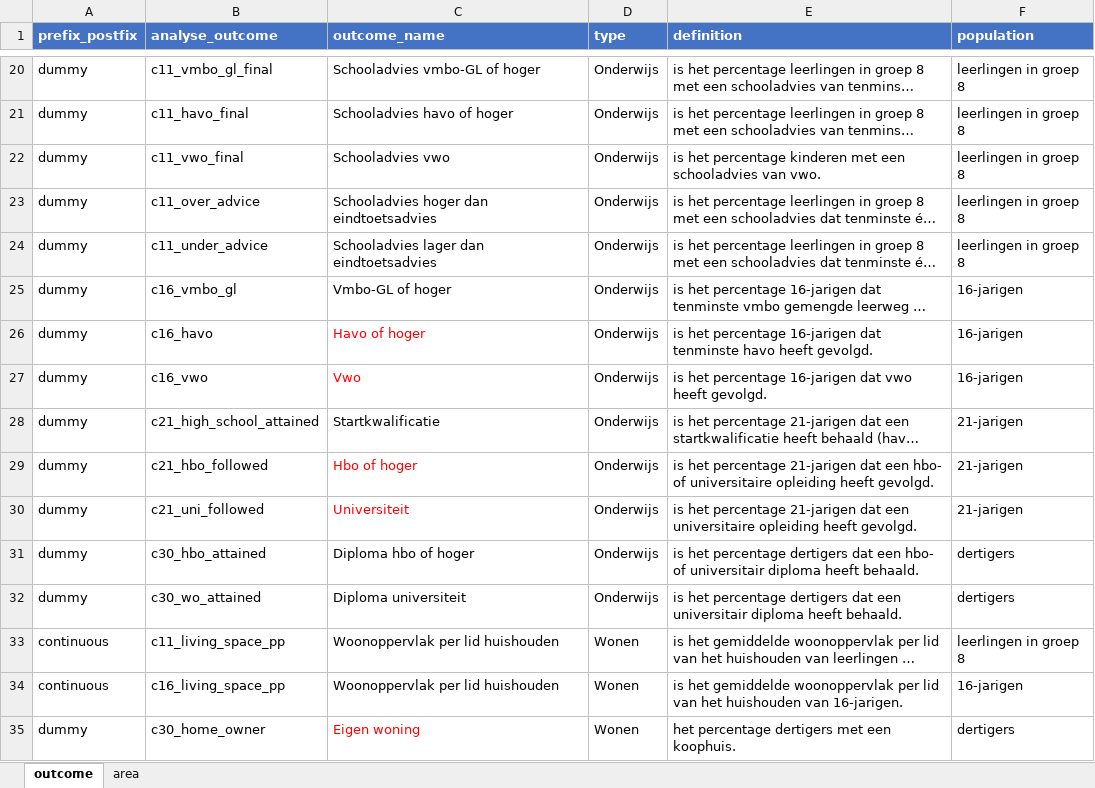
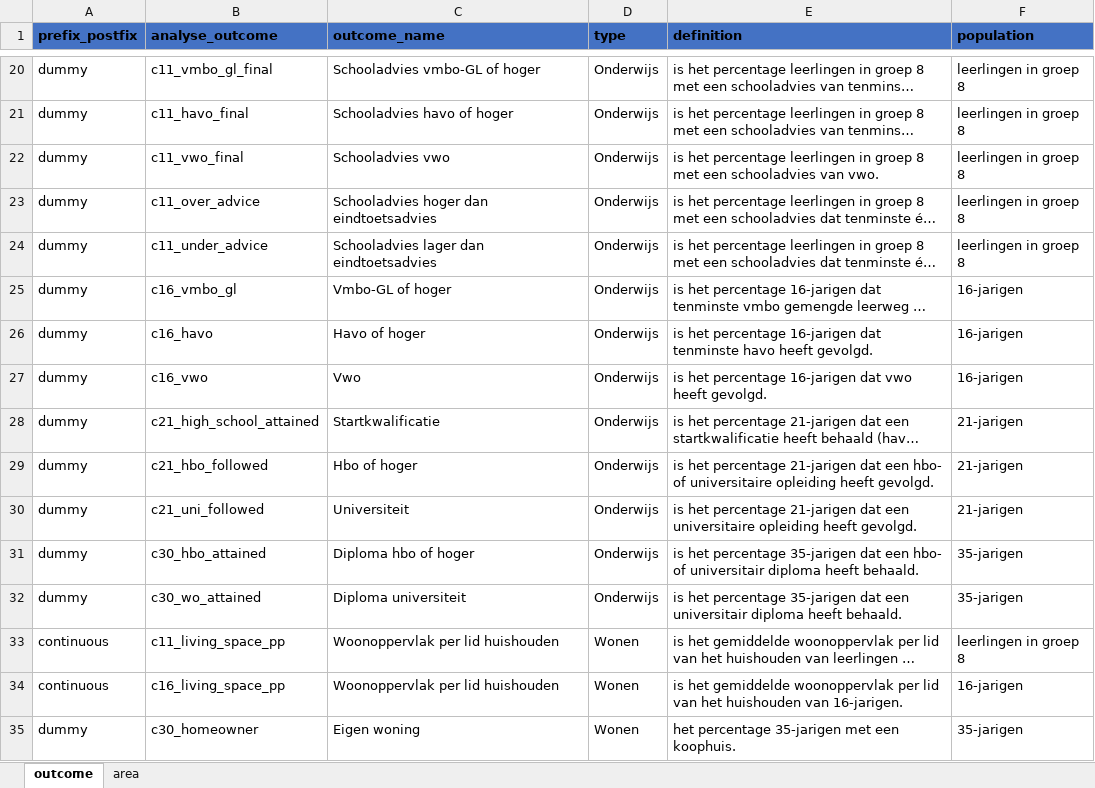
Before and after one commit to Helenlam20/kenniscentrumongelijkheid, an Excel workbook: data/nl/outcome_table.xlsx, sheet outcome, drawn as a sheet; only a part is shown, gaps mark what is left out; long unchanged cells end in …; values as stored, in another font and other column widths than the file's, no borders; the diff covers the shown part only; the diff names each change by its address in the sheet, - before the commit and + after, or states it on an @@ line.

Commit message:
updated version
Data including new outcomes, 'wel migratieachtergrond' and new geography (Weesp no longer exists). The outcome_table also contains new variables names and definitions.

```diff
--- a/data/nl/outcome_table.xlsx (sheet outcome)
+++ b/data/nl/outcome_table.xlsx (sheet outcome)
-A1:F1 text colour: #FFFFFF
+A1:F1 text colour: black
-E22 (definition): …het percentage kinderen met een…
+E22 (definition): …het percentage leerlingen in groep 8 met een…
-C26:C27 text colour: #FF0000
+C26:C27 text colour: black
-C29:C30 text colour: #FF0000
+C29:C30 text colour: black
-E31 (definition): …het percentage dertigers dat een…
+E31 (definition): …het percentage 35-jarigen dat een…
-F31:F32 (population): dertigers
+F31:F32 (population): 35-jarigen
-E32 (definition): …het percentage dertigers dat een…
+E32 (definition): …het percentage 35-jarigen dat een…
-B35 (analyse_outcome): c30_home_owner
+B35 (analyse_outcome): c30_homeowner
-C35 text colour: #FF0000
+C35 text colour: black
-E35 (definition): het percentage dertigers met een koophuis.
+E35 (definition): het percentage 35-jarigen met een koophuis.
-F35 (population): dertigers
+F35 (population): 35-jarigen
```
Also changed, not shown: 2 removed rows, 67 edited cells and cell formats elsewhere in this sheet, sheet area, 6 other files.
